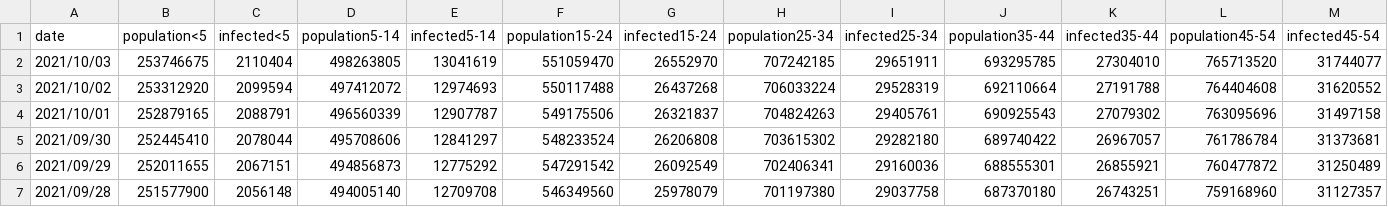
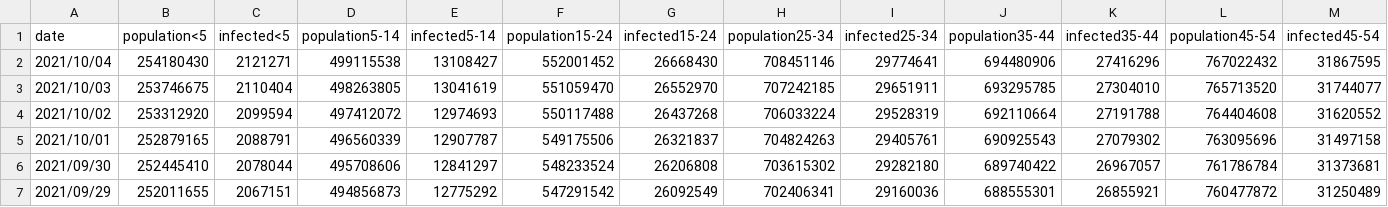
Before and after one commit to martin-illarion/ages_covid, a CSV file: age_data_ages.csv, drawn as a sheet; only a part is shown; the shorter side is filled out with more unchanged rows; rows hold the shown columns only; the diff names each change by its address in the sheet, - before the commit and + after, or states it on an @@ line.

Commit message:
Commit at 2021/10/04

```diff
--- a/age_data_ages.csv
+++ b/age_data_ages.csv
+row 2: 2021/10/04 | 254180430 | 2121271 | 499115538 | 13108427 | 552001452 | 26668430 | 708451146 | 29774641 | 694480906 | 27416296 | 767022432 | 31867595
```
